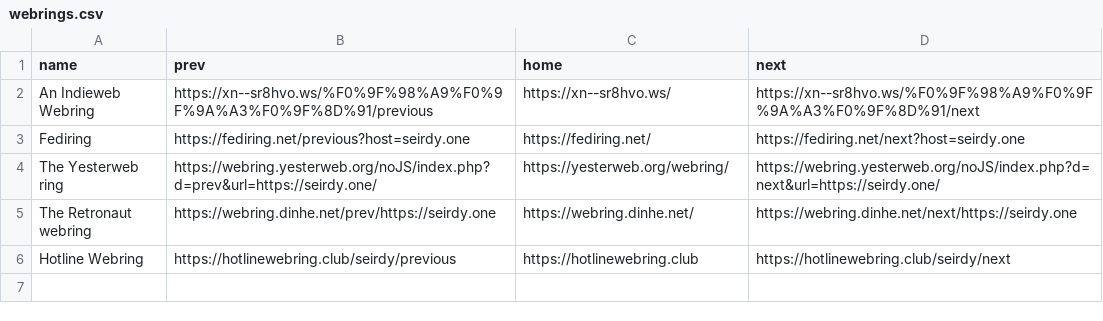
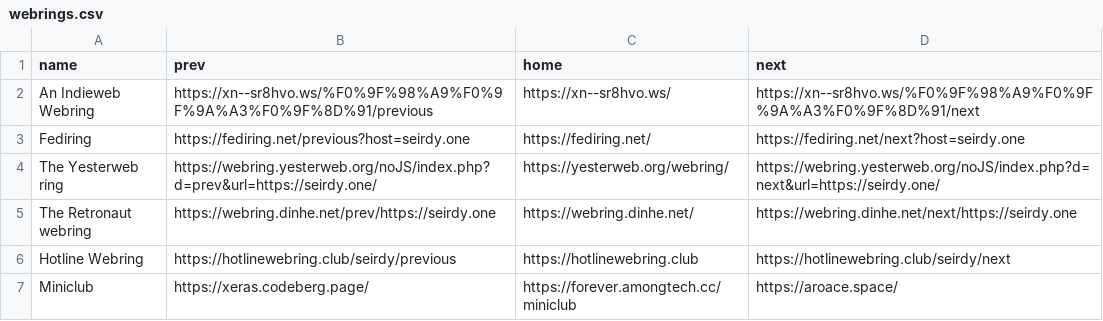
Before and after one commit to Seirdy/seirdy.one, a CSV file: csv/webrings.csv, drawn as a sheet; the diff names each change by its address in the sheet, - before the commit and + after, or states it on an @@ line.

Commit message:
New webring thingy

```diff
--- a/csv/webrings.csv
+++ b/csv/webrings.csv
+row 7: Miniclub | https://xeras.codeberg.page/ | https://forever.amongtech.cc/miniclub | https://aroace.space/
```
